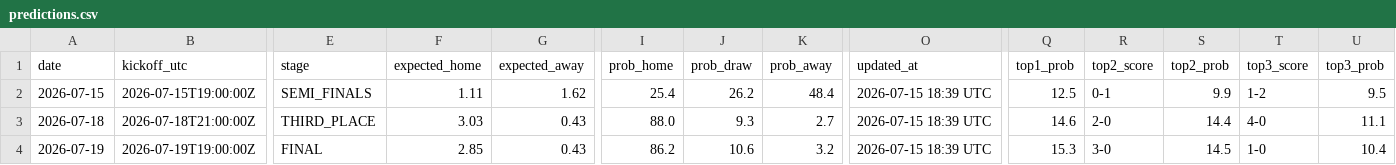
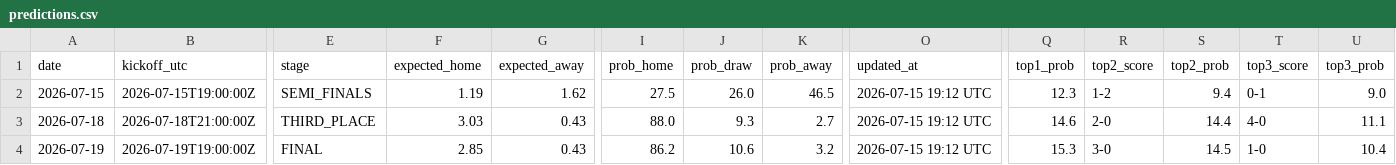
Before and after one commit to umutyyapici/DK-Tahminator, a CSV file: data/predictions.csv, drawn as a sheet; only a part is shown, gaps mark what is left out; the diff names each change by its address in the sheet, - before the commit and + after, or states it on an @@ line.

```diff
--- a/data/predictions.csv
+++ b/data/predictions.csv
-F2 (expected_home): 1.11
+F2 (expected_home): 1.19
-I2 (prob_home): 25.4
+I2 (prob_home): 27.5
-J2 (prob_draw): 26.2
+J2 (prob_draw): 26.0
-K2 (prob_away): 48.4
+K2 (prob_away): 46.5
-O2:O4 (updated_at): 2026-07-15 18:39 UTC
+O2:O4 (updated_at): 2026-07-15 19:12 UTC
-Q2 (top1_prob): 12.5
+Q2 (top1_prob): 12.3
-R2 (top2_score): 0-1
+R2 (top2_score): 1-2
-S2 (top2_prob): 9.9
+S2 (top2_prob): 9.4
-T2 (top3_score): 1-2
+T2 (top3_score): 0-1
-U2 (top3_prob): 9.5
+U2 (top3_prob): 9.0
```
Also changed, not shown: data/matches_2026.csv, 5 other files.
